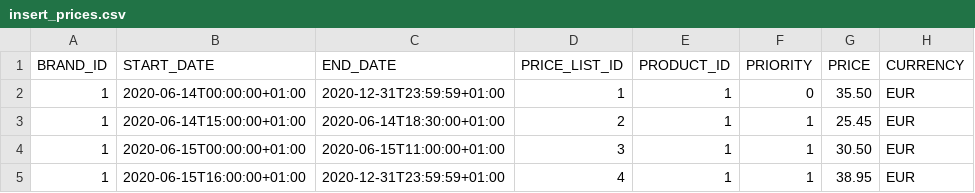
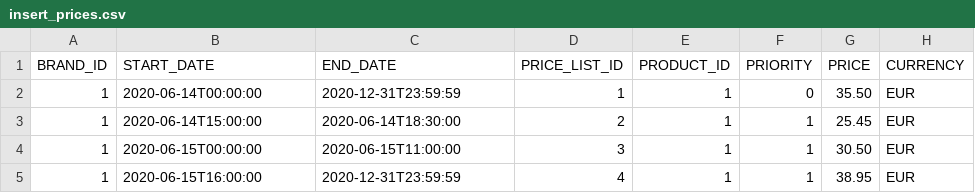
Before and after one commit to balmarcha/prices-itx-service, a CSV file: infrastructure/src/main/resources/bd/data/insert_prices.csv, drawn as a sheet.

```diff
--- a/infrastructure/src/main/resources/bd/data/insert_prices.csv
+++ b/infrastructure/src/main/resources/bd/data/insert_prices.csv
@@ -1,5 +1,5 @@
 BRAND_ID,START_DATE,END_DATE,PRICE_LIST_ID,PRODUCT_ID,PRIORITY,PRICE,CURRENCY
-1,2020-06-14T00:00:00+01:00,2020-12-31T23:59:59+01:00,1,1,0,35.50,EUR
-1,2020-06-14T15:00:00+01:00,2020-06-14T18:30:00+01:00,2,1,1,25.45,EUR
-1,2020-06-15T00:00:00+01:00,2020-06-15T11:00:00+01:00,3,1,1,30.50,EUR
-1,2020-06-15T16:00:00+01:00,2020-12-31T23:59:59+01:00,4,1,1,38.95,EUR
+1,2020-06-14T00:00:00,2020-12-31T23:59:59,1,1,0,35.50,EUR
+1,2020-06-14T15:00:00,2020-06-14T18:30:00,2,1,1,25.45,EUR
+1,2020-06-15T00:00:00,2020-06-15T11:00:00,3,1,1,30.50,EUR
+1,2020-06-15T16:00:00,2020-12-31T23:59:59,4,1,1,38.95,EUR
```
Also changed, not shown: 1 other file.
